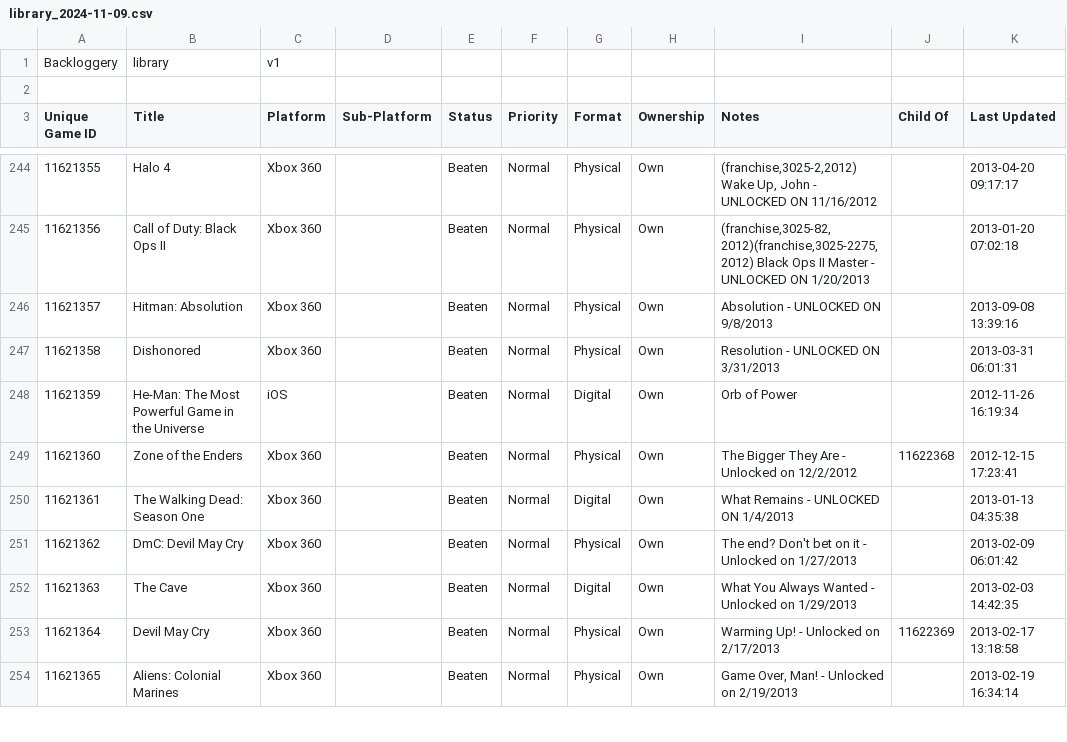
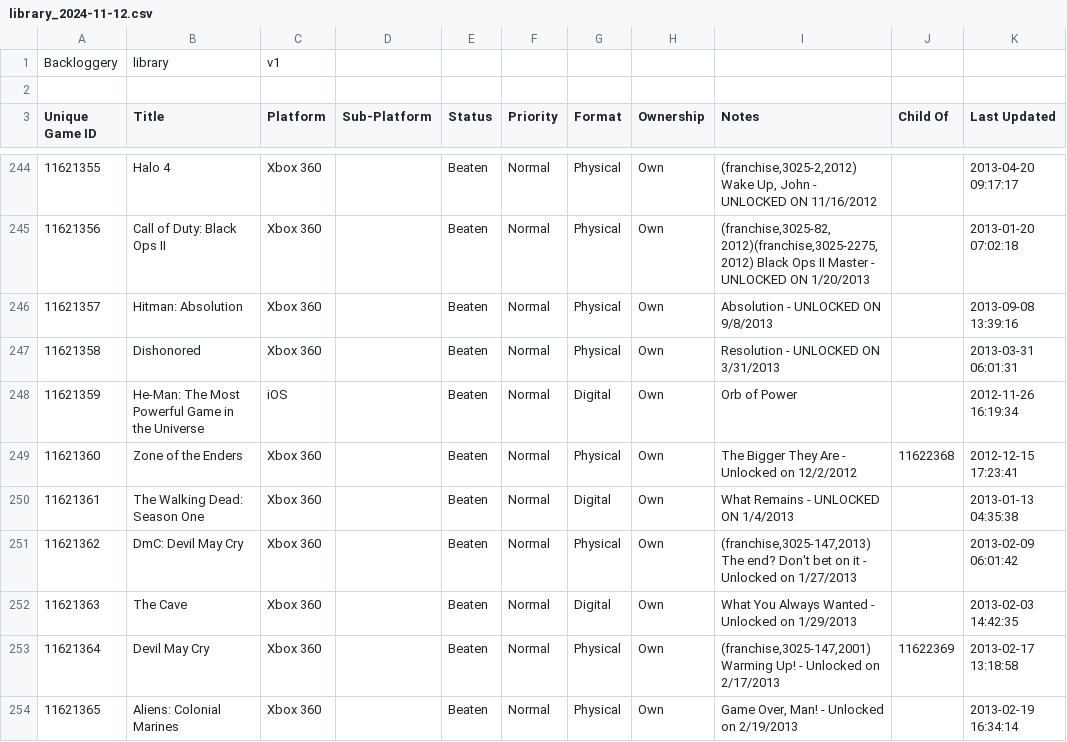
Before and after one commit to maq777/BackloggeryParser, a CSV file: library_2024-11-12.csv (was library_2024-11-09.csv), drawn as a sheet; only a part is shown, gaps mark what is left out; the diff covers the shown part only.

Commit message:
New games & added a few more series/franchises.

```diff
--- a/library_2024-11-09.csv
+++ b/library_2024-11-12.csv
@@ -250,5 +250,5 @@ Backloggery,library,v1
 11621361,"The Walking Dead: Season One","Xbox 360",,Beaten,Normal,Digital,Own,"What Remains - UNLOCKED ON 1/4/2013",,"2013-01-13 04:35:38"
-11621362,"DmC: Devil May Cry","Xbox 360",,Beaten,Normal,Physical,Own,"The end? Don't bet on it - Unlocked on 1/27/2013",,"2013-02-09 06:01:42"
+11621362,"DmC: Devil May Cry","Xbox 360",,Beaten,Normal,Physical,Own,"(franchise,3025-147,2013) The end? Don't bet on it - Unlocked on 1/27/2013",,"2013-02-09 06:01:42"
 11621363,"The Cave","Xbox 360",,Beaten,Normal,Digital,Own,"What You Always Wanted - Unlocked on 1/29/2013",,"2013-02-03 14:42:35"
-11621364,"Devil May Cry","Xbox 360",,Beaten,Normal,Physical,Own,"Warming Up! - Unlocked on 2/17/2013",11622369,"2013-02-17 13:18:58"
+11621364,"Devil May Cry","Xbox 360",,Beaten,Normal,Physical,Own,"(franchise,3025-147,2001) Warming Up! - Unlocked on 2/17/2013",11622369,"2013-02-17 13:18:58"
 11621365,"Aliens: Colonial Marines","Xbox 360",,Beaten,Normal,Physical,Own,"Game Over, Man! -  Unlocked on 2/19/2013",,"2013-02-19 16:34:14"
```
Also changed, not shown: 1 added row and 27 edited cells elsewhere in this file, 3 other files.
